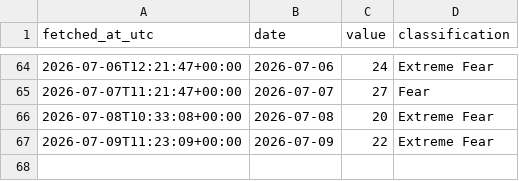
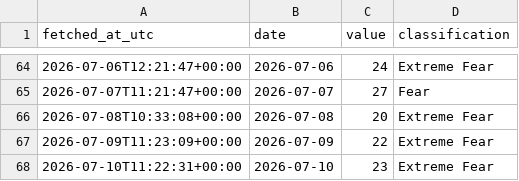
Before and after one commit to DSmarc7/daily-quant-log, a CSV file: fear-greed/data/fear_greed.csv, drawn as a sheet; only a part is shown, gaps mark what is left out.

Commit message:
fear-greed: snapshot 2026-07-10

```diff
--- a/fear-greed/data/fear_greed.csv
+++ b/fear-greed/data/fear_greed.csv
@@ -67 +67,2 @@ fetched_at_utc,date,value,classification
 2026-07-09T11:23:09+00:00,2026-07-09,22,Extreme Fear
+2026-07-10T11:22:31+00:00,2026-07-10,23,Extreme Fear
```
